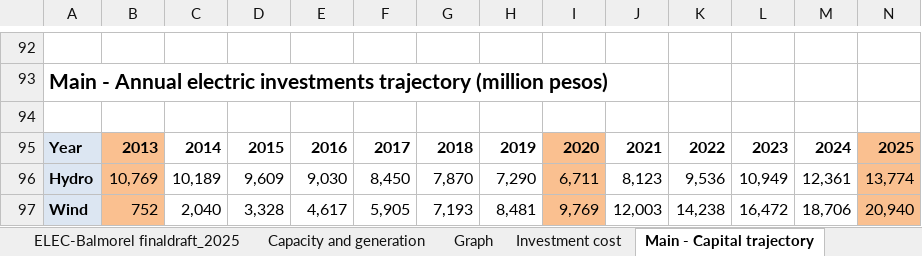
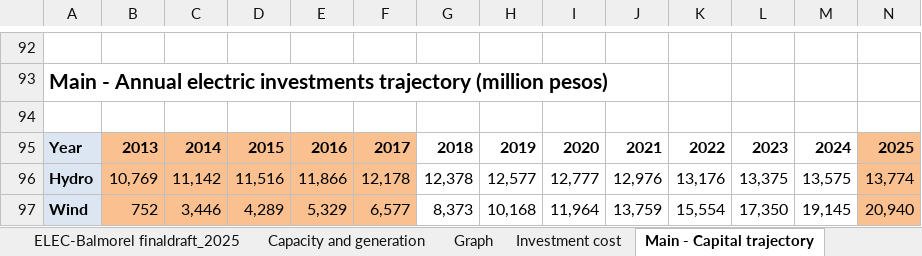
Before and after one commit to ThreeME-org/ThreeME_V2-MEX-open, an Excel workbook: data/database/FRAMING MACRO_SCEN-MAIN.xlsx, sheet Main - Capital trajectory, drawn as a sheet; only a part is shown, gaps mark what is left out; values as stored, in another font and other column widths than the file's, no borders; charts and pictures not drawn; the diff covers the shown part only; the diff names each change by its address in the sheet, - before the commit and + after, or states it on an @@ line.

```diff
--- a/data/database/FRAMING MACRO_SCEN-MAIN.xlsx (sheet Main - Capital trajectory)
+++ b/data/database/FRAMING MACRO_SCEN-MAIN.xlsx (sheet Main - Capital trajectory)
-C95:F97 fill: none
+C95:F97 fill: #FAC090
-I95:I97 fill: #FAC090
+I95:I97 fill: none
-C96: 10,189
+C96: 11,142
-D96: 9,609
+D96: 11,516
-E96: 9,030
+E96: 11,866
-F96: 8,450
+F96: 12,178
-G96: 7,870
+G96: 12,378
-H96: 7,290
+H96: 12,577
-I96: 6,711
+I96: 12,777
-J96: 8,123
+J96: 12,976
-K96: 9,536
+K96: 13,176
-L96: 10,949
+L96: 13,375
-M96: 12,361
+M96: 13,575
-C97: 2,040
+C97: 3,446
-D97: 3,328
+D97: 4,289
-E97: 4,617
+E97: 5,329
-F97: 5,905
+F97: 6,577
-G97: 7,193
+G97: 8,373
-H97: 8,481
+H97: 10,168
-I97: 9,769
+I97: 11,964
-J97: 12,003
+J97: 13,759
-K97: 14,238
+K97: 15,554
-L97: 16,472
+L97: 17,350
-M97: 18,706
+M97: 19,145
```
Also changed, not shown: 1 added row, 121 edited cells and cell formats elsewhere in this sheet, charts or pictures, data/database/DATA_Enerdata_input ThreeMe.xlsx, results/2019.04.09 Scenario_EE.xlsx, 2 other files.
